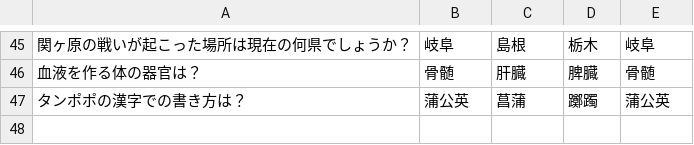
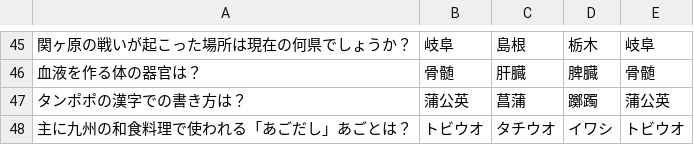
Before and after one commit to shinbi-design-school/TAIYO-GAME, a CSV file: questions.csv, drawn as a sheet; only a part is shown, gaps mark what is left out; the diff names each change by its address in the sheet, - before the commit and + after, or states it on an @@ line.

Commit message:
komitto

```diff
--- a/questions.csv
+++ b/questions.csv
+row 48: 主に九州の和食料理で使われる「あごだし」あごとは？ | トビウオ | タチウオ | イワシ | トビウオ
```
